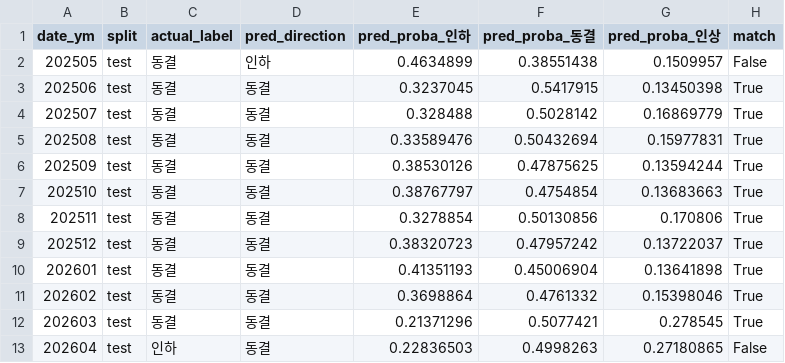
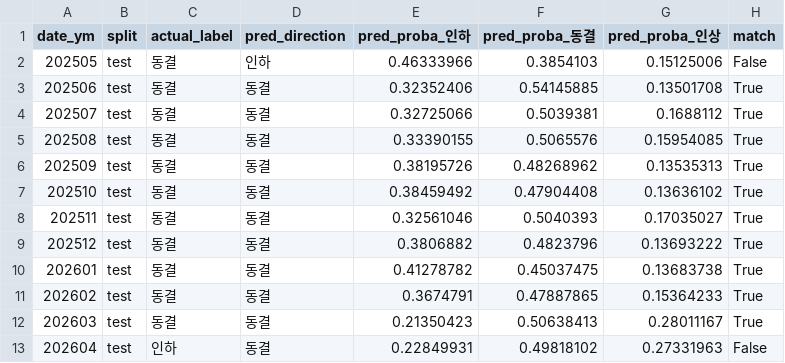
Before and after one commit to PoomSaengPoomSa/POOM-AI, a CSV file: ml/base_rate/results/test_result.csv, drawn as a sheet.

```diff
--- a/ml/base_rate/results/test_result.csv
+++ b/ml/base_rate/results/test_result.csv
@@ -1,13 +1,13 @@
 date_ym,split,actual_label,pred_direction,pred_proba_인하,pred_proba_동결,pred_proba_인상,match
-202505,test,동결,인하,0.4634899,0.38551438,0.1509957,False
-202506,test,동결,동결,0.3237045,0.5417915,0.13450398,True
-202507,test,동결,동결,0.328488,0.5028142,0.16869779,True
-202508,test,동결,동결,0.33589476,0.50432694,0.15977831,True
-202509,test,동결,동결,0.38530126,0.47875625,0.13594244,True
-202510,test,동결,동결,0.38767797,0.4754854,0.13683663,True
-202511,test,동결,동결,0.3278854,0.50130856,0.170806,True
-202512,test,동결,동결,0.38320723,0.47957242,0.13722037,True
-202601,test,동결,동결,0.41351193,0.45006904,0.13641898,True
-202602,test,동결,동결,0.3698864,0.4761332,0.15398046,True
-202603,test,동결,동결,0.21371296,0.5077421,0.278545,True
-202604,test,인하,동결,0.22836503,0.4998263,0.27180865,False
+202505,test,동결,인하,0.46333966,0.3854103,0.15125006,False
+202506,test,동결,동결,0.32352406,0.54145885,0.13501708,True
+202507,test,동결,동결,0.32725066,0.5039381,0.1688112,True
+202508,test,동결,동결,0.33390155,0.5065576,0.15954085,True
+202509,test,동결,동결,0.38195726,0.48268962,0.13535313,True
+202510,test,동결,동결,0.38459492,0.47904408,0.13636102,True
+202511,test,동결,동결,0.32561046,0.5040393,0.17035027,True
+202512,test,동결,동결,0.3806882,0.4823796,0.13693222,True
+202601,test,동결,동결,0.41278782,0.45037475,0.13683738,True
+202602,test,동결,동결,0.3674791,0.47887865,0.15364233,True
+202603,test,동결,동결,0.21350423,0.50638413,0.28011167,True
+202604,test,인하,동결,0.22849931,0.49818102,0.27331963,False
```
Also changed, not shown: 13 other files.
